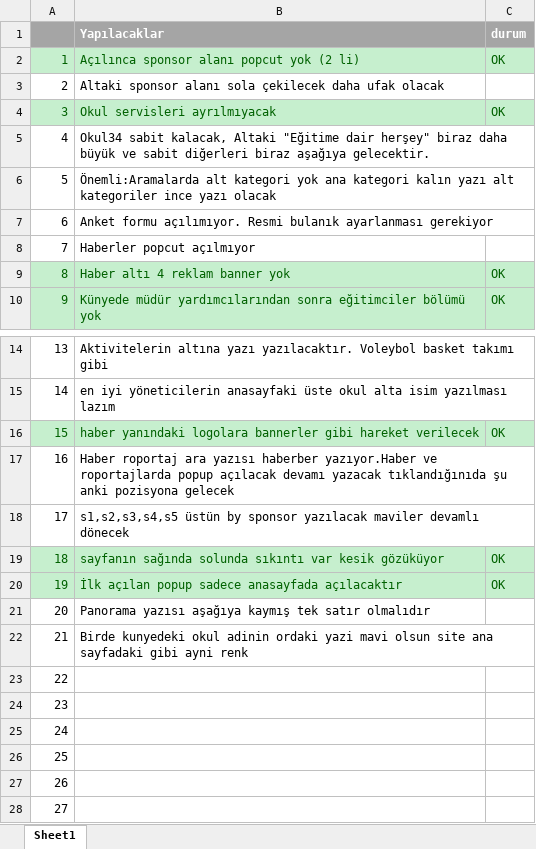
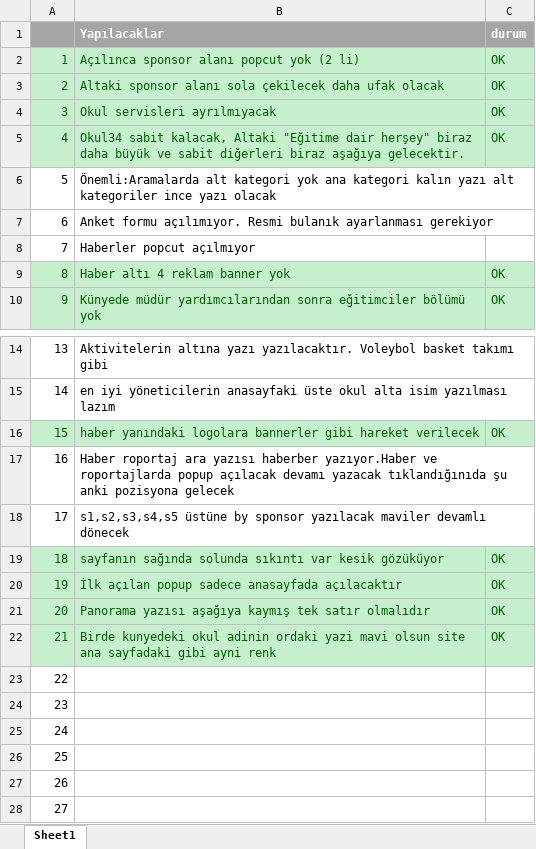
Before and after one commit to codbll/NewRepo, an Excel workbook: dökümanlar/Okul34 Geliştirmeleri.xlsx, sheet Sheet1, drawn as a sheet; only a part is shown, gaps mark what is left out; values as stored, in another font and other column widths than the file's, no borders; the diff names each change by its address in the sheet, - before the commit and + after, or states it on an @@ line.

```diff
--- a/dökümanlar/Okul34 Geliştirmeleri.xlsx (sheet Sheet1)
+++ b/dökümanlar/Okul34 Geliştirmeleri.xlsx (sheet Sheet1)
-A3:C3 fill: none
+A3:C3 fill: #C6EFCE
-A3:B3 text colour: black
+A3:B3 text colour: #006100
-C3 (durum): (empty)
+C3 (durum): OK
-A5:C5 fill: none
+A5:C5 fill: #C6EFCE
-A5:B5 text colour: black
+A5:B5 text colour: #006100
-C5 (durum): (empty)
+C5 (durum): OK
-B18 (Yapılacaklar): s1,s2,s3,s4,s5 üstün by sponsor…
+B18 (Yapılacaklar): s1,s2,s3,s4,s5 üstüne by sponsor…
-A21:C22 fill: none
+A21:C22 fill: #C6EFCE
-A21:B22 text colour: black
+A21:B22 text colour: #006100
-C21:C22 (durum): (empty)
+C21:C22 (durum): OK
```
Also changed, not shown: 1 other file.
